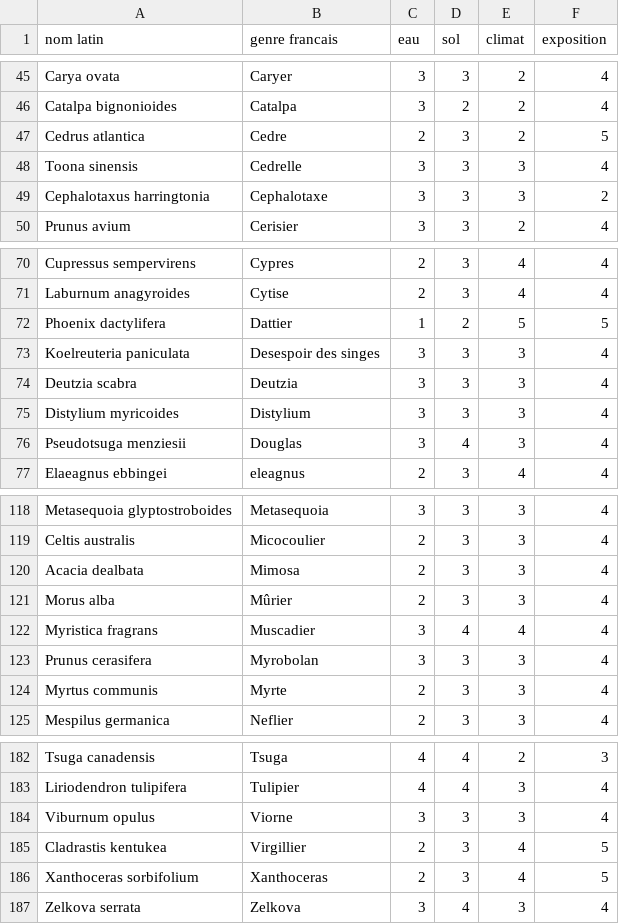
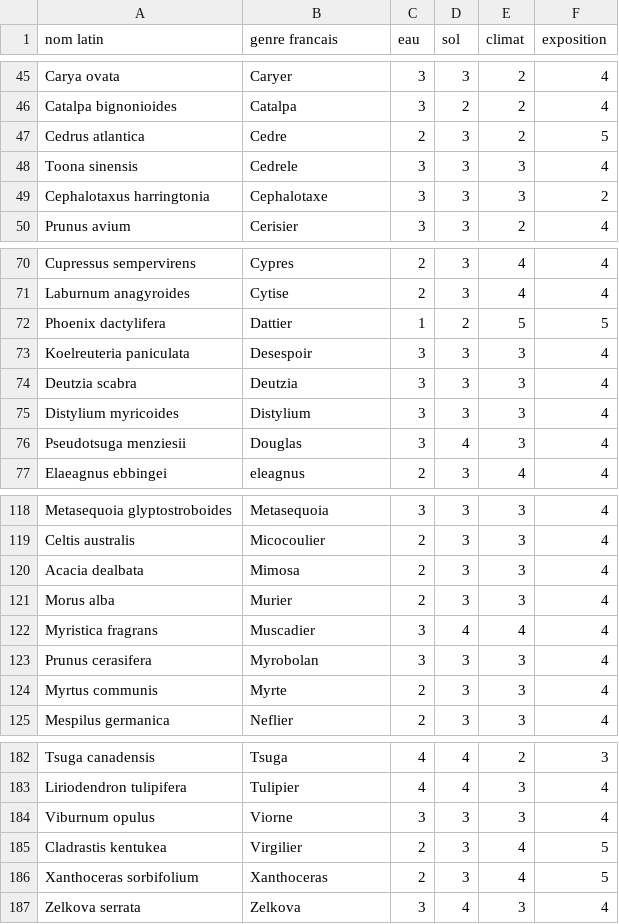
Before and after one commit to Noam790/Sunavalons, a CSV file: data/arbres_conditions.csv, drawn as a sheet; only a part is shown, gaps mark what is left out.

```diff
--- a/data/arbres_conditions.csv
+++ b/data/arbres_conditions.csv
@@ -47,3 +47,3 @@ Catalpa bignonioides,Catalpa,3,2,2,4
 Cedrus atlantica,Cedre,2,3,2,5
-Toona sinensis,Cedrelle,3,3,3,4
+Toona sinensis,Cedrele,3,3,3,4
 Cephalotaxus harringtonia,Cephalotaxe,3,3,3,2
@@ -72,3 +72,3 @@ Laburnum anagyroides,Cytise,2,3,4,4
 Phoenix dactylifera,Dattier,1,2,5,5
-Koelreuteria paniculata,Desespoir des singes,3,3,3,4
+Koelreuteria paniculata,Desespoir,3,3,3,4
 Deutzia scabra,Deutzia,3,3,3,4
@@ -120,3 +120,3 @@ Celtis australis,Micocoulier,2,3,3,4
 Acacia dealbata,Mimosa,2,3,3,4
-Morus alba,Mûrier,2,3,3,4
+Morus alba,Murier,2,3,3,4
 Myristica fragrans,Muscadier,3,4,4,4
@@ -184,3 +184,3 @@ Liriodendron tulipifera,Tulipier,4,4,3,4
 Viburnum opulus,Viorne,3,3,3,4
-Cladrastis kentukea,Virgillier,2,3,4,5
+Cladrastis kentukea,Virgilier,2,3,4,5
 Xanthoceras sorbifolium,Xanthoceras,2,3,4,5
```
Also changed, not shown: 2 other files.
